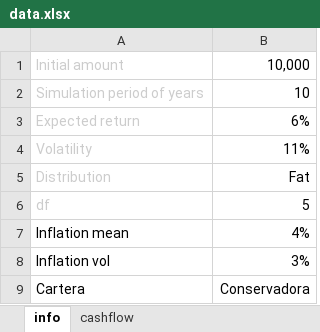
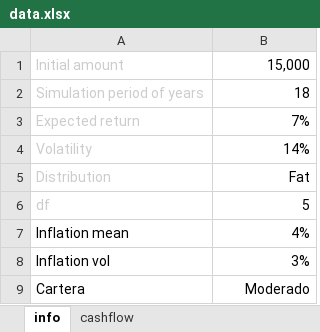
Before and after one commit to mishakura/quant, an Excel workbook: montecarlo/data.xlsx, sheet info, drawn as a sheet; values as stored, in another font and other column widths than the file's, no borders; the diff names each change by its address in the sheet, - before the commit and + after, or states it on an @@ line.

```diff
--- a/montecarlo/data.xlsx (sheet info)
+++ b/montecarlo/data.xlsx (sheet info)
-B1: 10,000
+B1: 15,000
-B2: 10
+B2: 18
-B3: 6%
+B3: 7%
-B4: 11%
+B4: 14%
-B9: Conservadora
+B9: Moderado
```
Also changed, not shown: sheet cashflow, montecarlo/output.xlsx, 24 other files.
